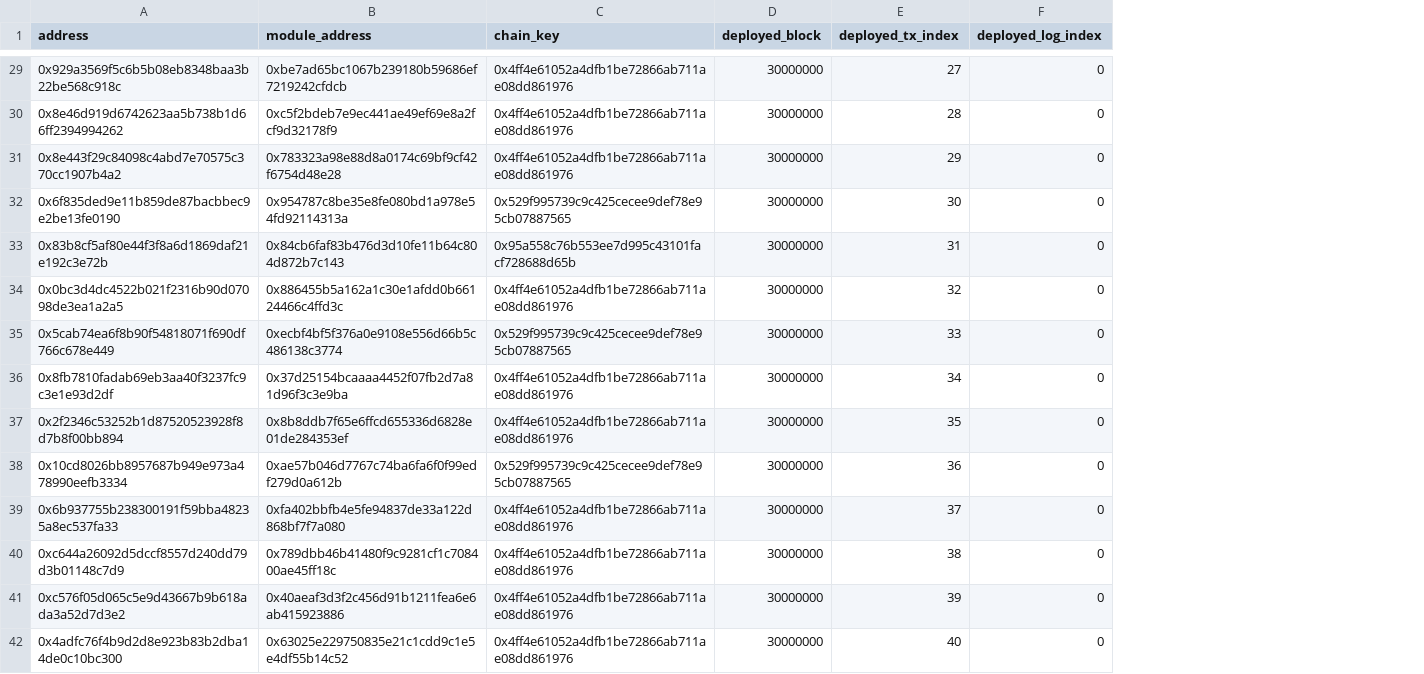
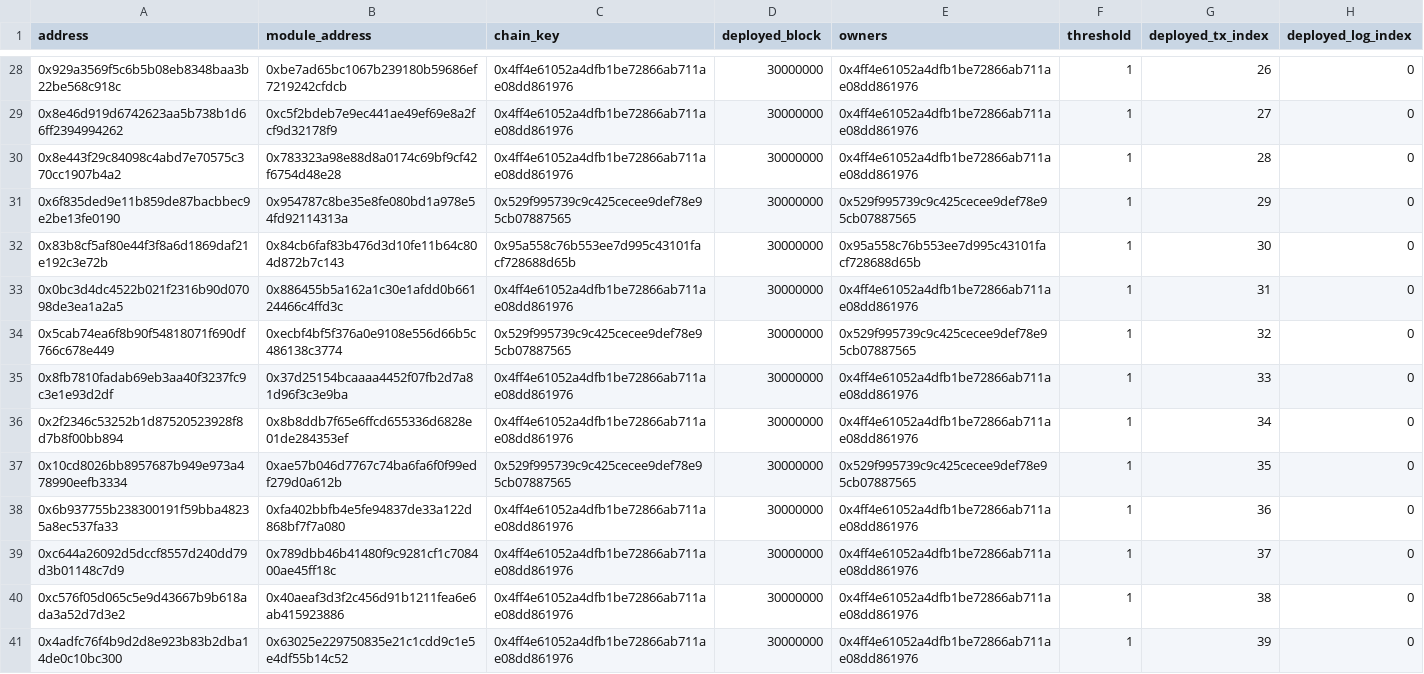
Before and after one commit to hoprnet/blokli, a CSV file: db/migration/src/data/safe-v3-jura.csv, drawn as a sheet; only a part is shown, gaps mark what is left out; addresses are those after the commit; the diff covers the shown part only; the diff names each change by its address in the sheet, - before the commit and + after, or states it on an @@ line.

Commit message:
feat: extend the pre-seeded safe list with owners

```diff
--- a/db/migration/src/data/safe-v3-jura.csv
+++ b/db/migration/src/data/safe-v3-jura.csv
+column E (owners), rows 28-41: 0x4ff4e61052a4dfb1be72866ab711ae08dd861976 | 0x4ff4e61052a4dfb1be72866ab711ae08dd861976 | 0x4ff4e61052a4dfb1be72866ab711ae08dd861976 | 0x529f995739c9c425cecee9def78e95cb07887565 | 0x95a558c76b553ee7d995c43101facf728688d65b | 0x4ff4e61052a4dfb1be72866ab711ae08dd861976 | 0x529f995739c9c425cecee9def78e95cb07887565 | 0x4ff4e61052a4dfb1be72866ab711ae08dd861976 | 0x4ff4e61052a4dfb1be72866ab711ae08dd861976 | 0x529f995739c9c425cecee9def78e95cb07887565 | 0x4ff4e61052a4dfb1be72866ab711ae08dd861976 | 0x4ff4e61052a4dfb1be72866ab711ae08dd861976 | 0x4ff4e61052a4dfb1be72866ab711ae08dd861976 | 0x4ff4e61052a4dfb1be72866ab711ae08dd861976
+column F (threshold), rows 28-41: all 1
-G28 (deployed_tx_index): 27
+G28 (deployed_tx_index): 26
-G29 (deployed_tx_index): 28
+G29 (deployed_tx_index): 27
-G30 (deployed_tx_index): 29
+G30 (deployed_tx_index): 28
-G31 (deployed_tx_index): 30
+G31 (deployed_tx_index): 29
-G32 (deployed_tx_index): 31
+G32 (deployed_tx_index): 30
-G33 (deployed_tx_index): 32
+G33 (deployed_tx_index): 31
-G34 (deployed_tx_index): 33
+G34 (deployed_tx_index): 32
-G35 (deployed_tx_index): 34
+G35 (deployed_tx_index): 33
-G36 (deployed_tx_index): 35
+G36 (deployed_tx_index): 34
-G37 (deployed_tx_index): 36
+G37 (deployed_tx_index): 35
-G38 (deployed_tx_index): 37
+G38 (deployed_tx_index): 36
-G39 (deployed_tx_index): 38
+G39 (deployed_tx_index): 37
-G40 (deployed_tx_index): 39
+G40 (deployed_tx_index): 38
-G41 (deployed_tx_index): 40
+G41 (deployed_tx_index): 39
```
Also changed, not shown: 2 removed rows and 64 edited cells elsewhere in this file, 9 other files.
